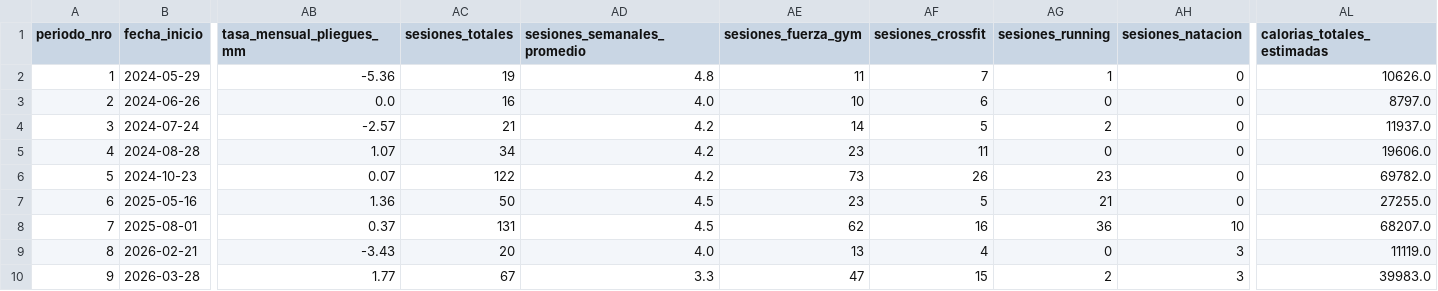
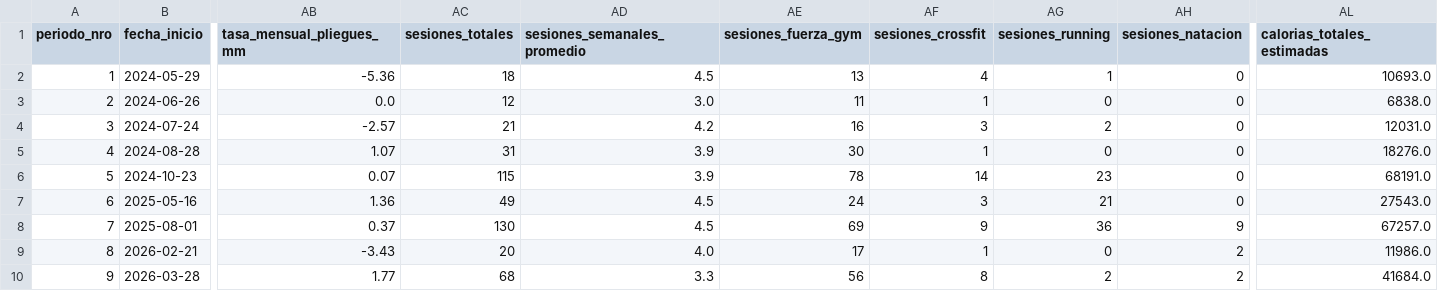
Before and after one commit to tottobre/infovis, a CSV file: data/master_antropometria_periodos.csv, drawn as a sheet; only a part is shown, gaps mark what is left out; the diff names each change by its address in the sheet, - before the commit and + after, or states it on an @@ line.

```diff
--- a/data/master_antropometria_periodos.csv
+++ b/data/master_antropometria_periodos.csv
-AC2 (sesiones_totales): 19
+AC2 (sesiones_totales): 18
-AD2 (sesiones_semanales_promedio): 4.8
+AD2 (sesiones_semanales_promedio): 4.5
-AE2 (sesiones_fuerza_gym): 11
+AE2 (sesiones_fuerza_gym): 13
-AF2 (sesiones_crossfit): 7
+AF2 (sesiones_crossfit): 4
-AL2 (calorias_totales_estimadas): 10626.0
+AL2 (calorias_totales_estimadas): 10693.0
-AC3 (sesiones_totales): 16
+AC3 (sesiones_totales): 12
-AD3 (sesiones_semanales_promedio): 4.0
+AD3 (sesiones_semanales_promedio): 3.0
-AE3 (sesiones_fuerza_gym): 10
+AE3 (sesiones_fuerza_gym): 11
-AF3 (sesiones_crossfit): 6
+AF3 (sesiones_crossfit): 1
-AL3 (calorias_totales_estimadas): 8797.0
+AL3 (calorias_totales_estimadas): 6838.0
-AE4 (sesiones_fuerza_gym): 14
+AE4 (sesiones_fuerza_gym): 16
-AF4 (sesiones_crossfit): 5
+AF4 (sesiones_crossfit): 3
-AL4 (calorias_totales_estimadas): 11937.0
+AL4 (calorias_totales_estimadas): 12031.0
-AC5 (sesiones_totales): 34
+AC5 (sesiones_totales): 31
-AD5:AD6 (sesiones_semanales_promedio): 4.2
+AD5:AD6 (sesiones_semanales_promedio): 3.9
-AE5 (sesiones_fuerza_gym): 23
+AE5 (sesiones_fuerza_gym): 30
-AF5 (sesiones_crossfit): 11
+AF5 (sesiones_crossfit): 1
-AL5 (calorias_totales_estimadas): 19606.0
+AL5 (calorias_totales_estimadas): 18276.0
-AC6 (sesiones_totales): 122
+AC6 (sesiones_totales): 115
-AE6 (sesiones_fuerza_gym): 73
+AE6 (sesiones_fuerza_gym): 78
-AF6 (sesiones_crossfit): 26
+AF6 (sesiones_crossfit): 14
-AL6 (calorias_totales_estimadas): 69782.0
+AL6 (calorias_totales_estimadas): 68191.0
-AC7 (sesiones_totales): 50
+AC7 (sesiones_totales): 49
-AE7 (sesiones_fuerza_gym): 23
+AE7 (sesiones_fuerza_gym): 24
-AF7 (sesiones_crossfit): 5
+AF7 (sesiones_crossfit): 3
-AL7 (calorias_totales_estimadas): 27255.0
+AL7 (calorias_totales_estimadas): 27543.0
-AC8 (sesiones_totales): 131
+AC8 (sesiones_totales): 130
-AE8 (sesiones_fuerza_gym): 62
+AE8 (sesiones_fuerza_gym): 69
-AF8 (sesiones_crossfit): 16
+AF8 (sesiones_crossfit): 9
-AH8 (sesiones_natacion): 10
+AH8 (sesiones_natacion): 9
-AL8 (calorias_totales_estimadas): 68207.0
+AL8 (calorias_totales_estimadas): 67257.0
-AE9 (sesiones_fuerza_gym): 13
+AE9 (sesiones_fuerza_gym): 17
-AF9 (sesiones_crossfit): 4
+AF9 (sesiones_crossfit): 1
-AH9:AH10 (sesiones_natacion): 3
+AH9:AH10 (sesiones_natacion): 2
-AL9 (calorias_totales_estimadas): 11119.0
+AL9 (calorias_totales_estimadas): 11986.0
-AC10 (sesiones_totales): 67
+AC10 (sesiones_totales): 68
-AE10 (sesiones_fuerza_gym): 47
+AE10 (sesiones_fuerza_gym): 56
-AF10 (sesiones_crossfit): 15
+AF10 (sesiones_crossfit): 8
-AL10 (calorias_totales_estimadas): 39983.0
+AL10 (calorias_totales_estimadas): 41684.0
```
Also changed, not shown: data/Activities.csv.
